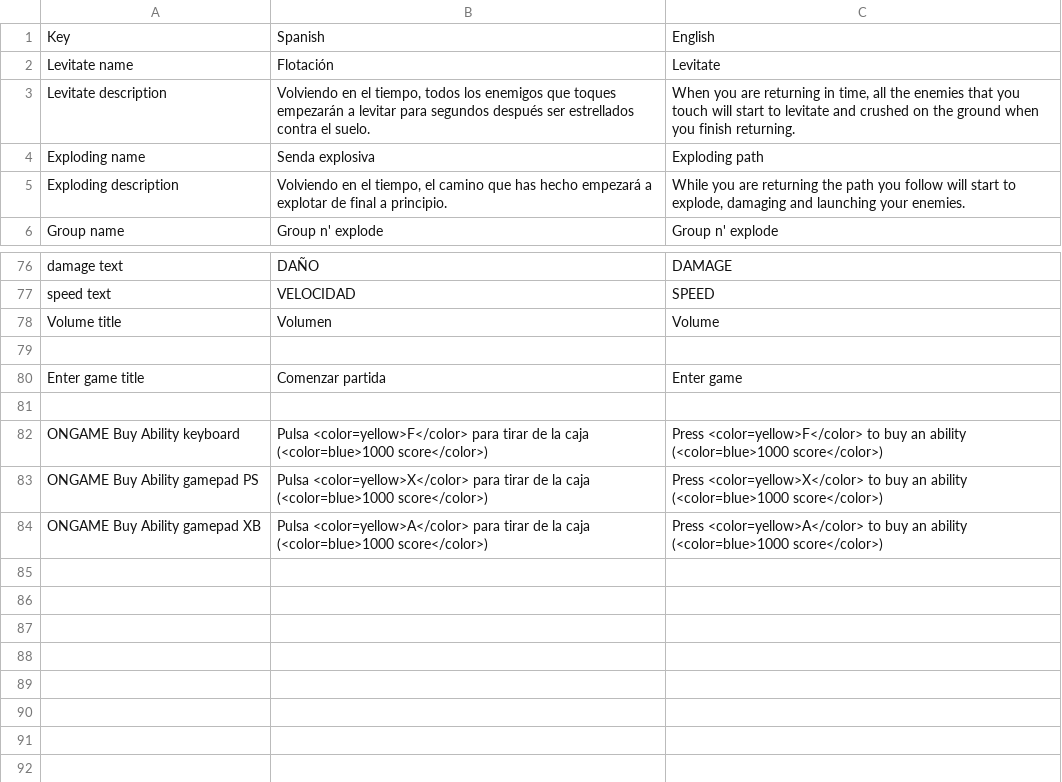
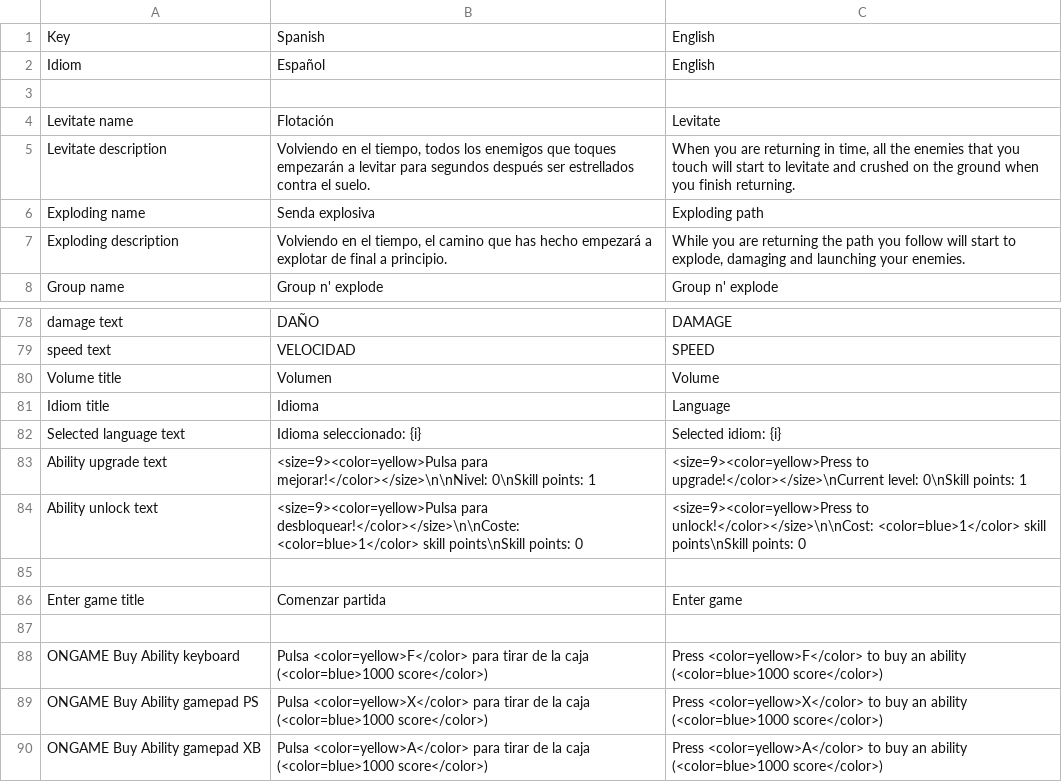
Before and after one commit to Public0Static1Void/gamejam, a CSV file: Game jam/Assets/StreamingAssets/idioms.csv, drawn as a sheet; only a part is shown, gaps mark what is left out.

Commit message:
Desbloqueo de habilidades implementado
Nueva animación para cuando se cierra el menú de opciones en el menú principal

```diff
--- a/Game jam/Assets/StreamingAssets/idioms.csv
+++ b/Game jam/Assets/StreamingAssets/idioms.csv
@@ -1,2 +1,4 @@
 Key;Spanish;English
+Idiom;Español;English
+;;
 Levitate name;Flotación;Levitate
@@ -78,2 +80,6 @@ speed text;VELOCIDAD;SPEED
 Volume title;Volumen;Volume
+Idiom title;Idioma;Language
+Selected language text;Idioma seleccionado: {i};Selected idiom: {i}
+Ability upgrade text;<size=9><color=yellow>Pulsa para mejorar!</color></size>\n\nNivel: 0\nSkill points: 1;<size=9><color=yellow>Press to upgrade!</color></size>\nCurrent level: 0\nSkill points: 1
+Ability unlock text;<size=9><color=yellow>Pulsa para desbloquear!</color></size>\n\nCoste: <color=blue>1</color> skill points\nSkill points: 0;<size=9><color=yellow>Press to unlock!</color></size>\n\nCost: <color=blue>1</color> skill points\nSkill points: 0
 ;;
```
Also changed, not shown: 19 other files.
